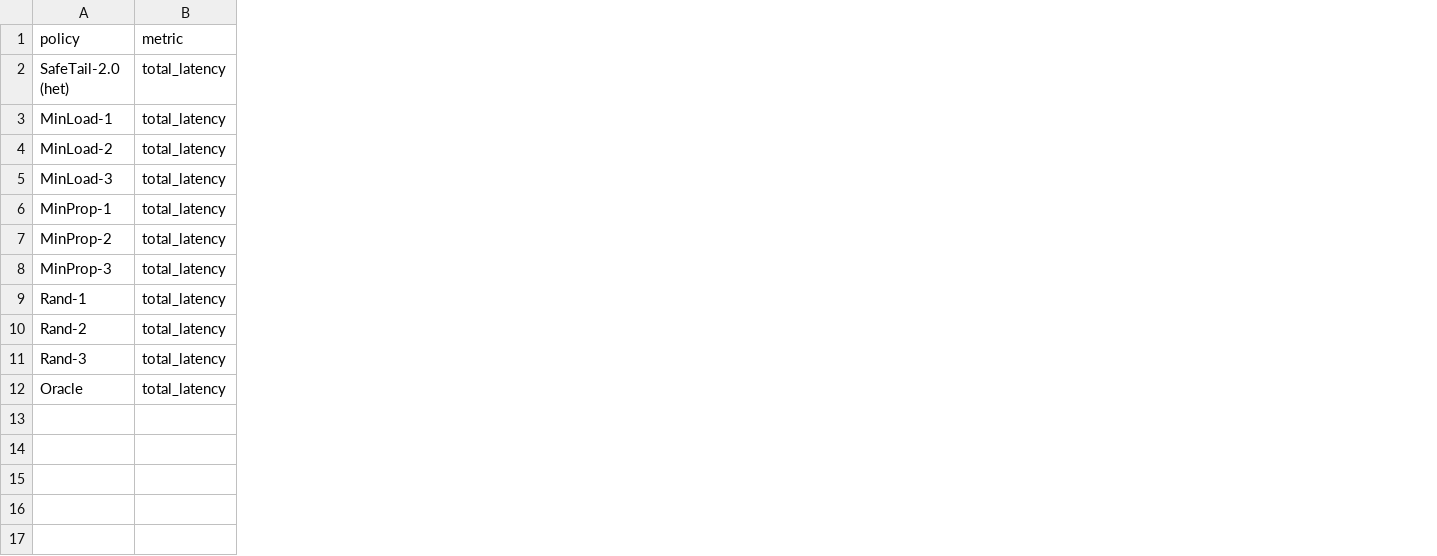
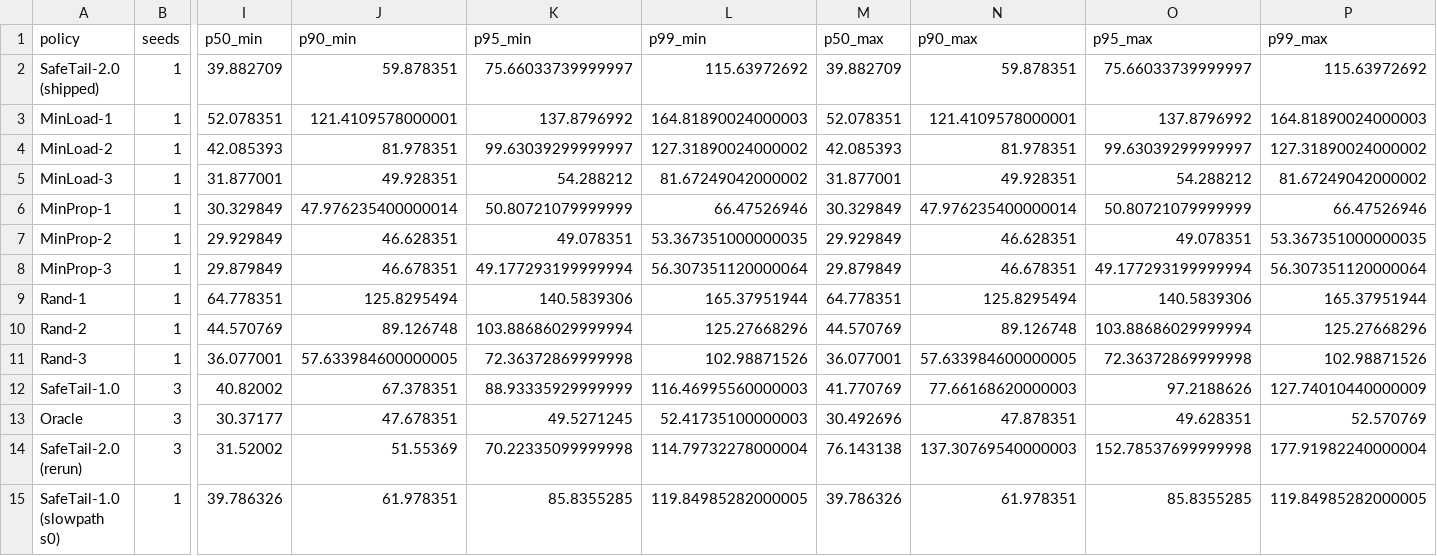
Before and after one commit to GodMakesMe/SafeTail-2.0, a CSV file: figures/table_main.csv, drawn as a sheet; only a part is shown, gaps mark what is left out; removed rows and columns are numbered as before the commit, all else as after; rows hold the shown columns only; the diff covers the shown part only; the diff names each change by its address in the sheet, - before the commit and + after, or states it on an @@ line.

Commit message:
baselines: final SafeTail 1.0 result + packaged deliverable
Re-ran the 3 v1 seeds against the Keras-equivalent minibatching (8 updates of 32
per replay). The independent Keras-fit slow-path seed-0 run now brackets the
fast-path spread closely at every percentile, which is the fidelity check on the
15x rewrite (they cannot be bit-identical -- Keras fit consumes the RNG
differently, so the streams diverge from the same seed).

RESULT, n=14,723 per policy, common truncation, legacy physics, 3 seeds:
              p50     p90     p95     p99    mean
  SafeTail-2.0  39.88   59.88   75.66  115.64   44.44   (shipped, 1 run)
  SafeTail-1.0  41.67   69.48   89.72  122.59   45.37   (3 seeds, median)
  -> 2.0 beats 1.0 at every percentile: 4.3% / 13.8% / 15.7% / 5.7%.
Both still lose to MinProp-2 (p99 53.37) and the Oracle (p99 52.45) -- D-10
stands.

G6 updated for the aggregate schema (p<NN>_med) and now also reports how many
policies carry >1 seed. Full sweep green: G0 G1 G3 G6 G7 + 24/24 tests.

dist/safetail_v1_baseline.zip (2.6 MB, 65 entries): the three seeded runs plus
the slow-path reference, model snapshots with their schedules, the ported
source, per-seed + aggregate tables, four figures with companion CSVs,
provenance, faithfulness register and MANIFEST.json.

```diff
--- a/figures/table_main.csv
+++ b/figures/table_main.csv
-column B (metric), rows 2-12: all total_latency
+column B (seeds), rows 2-11: all 1; row 13: 3
+column I (p50_min), rows 2-11: 39.882709 | 52.078351 | 42.085393 | 31.877001 | 30.329849 | 29.929849 | 29.879849 | 64.778351 | 44.570769 | 36.077001; row 13: 30.37177
+column J (p90_min), rows 2-11: 59.878351 | 121.4109578000001 | 81.978351 | 49.928351 | 47.976235400000014 | 46.628351 | 46.678351 | 125.8295494 | 89.126748 | 57.633984600000005; row 13: 47.678351
+column K (p95_min), rows 2-11: 75.66033739999997 | 137.8796992 | 99.63039299999997 | 54.288212 | 50.80721079999999 | 49.078351 | 49.177293199999994 | 140.5839306 | 103.88686029999994 | 72.36372869999998; row 13: 49.5271245
+column L (p99_min), rows 2-11: 115.63972692 | 164.81890024000003 | 127.31890024000002 | 81.67249042000002 | 66.47526946 | 53.367351000000035 | 56.307351120000064 | 165.37951944 | 125.27668296 | 102.98871526; row 13: 52.41735100000003
+column M (p50_max), rows 2-11: 39.882709 | 52.078351 | 42.085393 | 31.877001 | 30.329849 | 29.929849 | 29.879849 | 64.778351 | 44.570769 | 36.077001; row 13: 30.492696
+column N (p90_max), rows 2-11: 59.878351 | 121.4109578000001 | 81.978351 | 49.928351 | 47.976235400000014 | 46.628351 | 46.678351 | 125.8295494 | 89.126748 | 57.633984600000005; row 13: 47.878351
+column O (p95_max), rows 2-11: 75.66033739999997 | 137.8796992 | 99.63039299999997 | 54.288212 | 50.80721079999999 | 49.078351 | 49.177293199999994 | 140.5839306 | 103.88686029999994 | 72.36372869999998; row 13: 49.628351
+column P (p99_max), rows 2-11: 115.63972692 | 164.81890024000003 | 127.31890024000002 | 81.67249042000002 | 66.47526946 | 53.367351000000035 | 56.307351120000064 | 165.37951944 | 125.27668296 | 102.98871526; row 13: 52.570769
-A2 (policy): SafeTail-2.0 (het)
+A2 (policy): SafeTail-2.0 (shipped)
+row 12: SafeTail-1.0 | 3 | 40.82002 | 67.378351 | 88.93335929999999 | 116.46995560000003 | 41.770769 | 77.66168620000003 | 97.2188626 | 127.74010440000009
+row 14: SafeTail-2.0 (rerun) | 3 | 31.52002 | 51.55369 | 70.22335099999998 | 114.79732278000004 | 76.143138 | 137.30769540000003 | 152.78537699999998 | 177.91982240000004
+row 15: SafeTail-1.0 (slowpath s0) | 1 | 39.786326 | 61.978351 | 85.8355285 | 119.84985282000005 | 39.786326 | 61.978351 | 85.8355285 | 119.84985282000005
```
Also changed, not shown: 10 edited cells elsewhere in this file, figures/F6_by_request_type.csv, figures/F7_latency_decomposition.csv, 11 other files.
